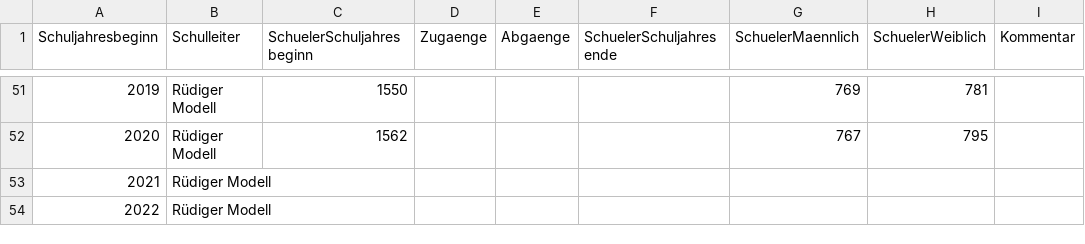
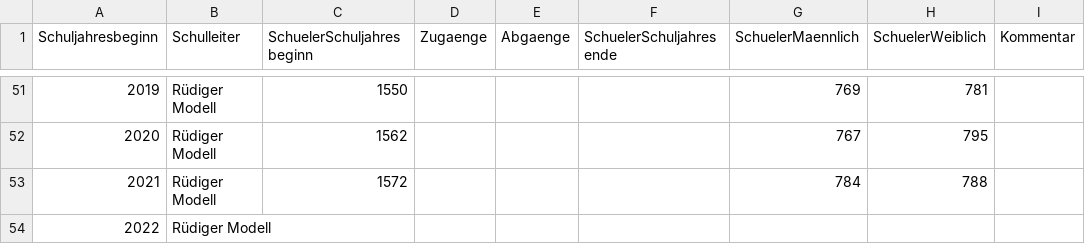
Before and after one commit to fxedel/vaterstetten-in-zahlen, a CSV file: data/schulen/hgv.csv, drawn as a sheet; only a part is shown, gaps mark what is left out.

Commit message:
Add 2021/2022 HGV data

```diff
--- a/data/schulen/hgv.csv
+++ b/data/schulen/hgv.csv
@@ -52,3 +52,3 @@ Schuljahresbeginn,Schulleiter,SchuelerSchuljahresbeginn,Zugaenge,Abgaenge,Schuel
 2020,Rüdiger Modell,1562,,,,767,795,
-2021,Rüdiger Modell,,,,,,,
+2021,Rüdiger Modell,1572,,,,784,788,
 2022,Rüdiger Modell,,,,,,,
```
